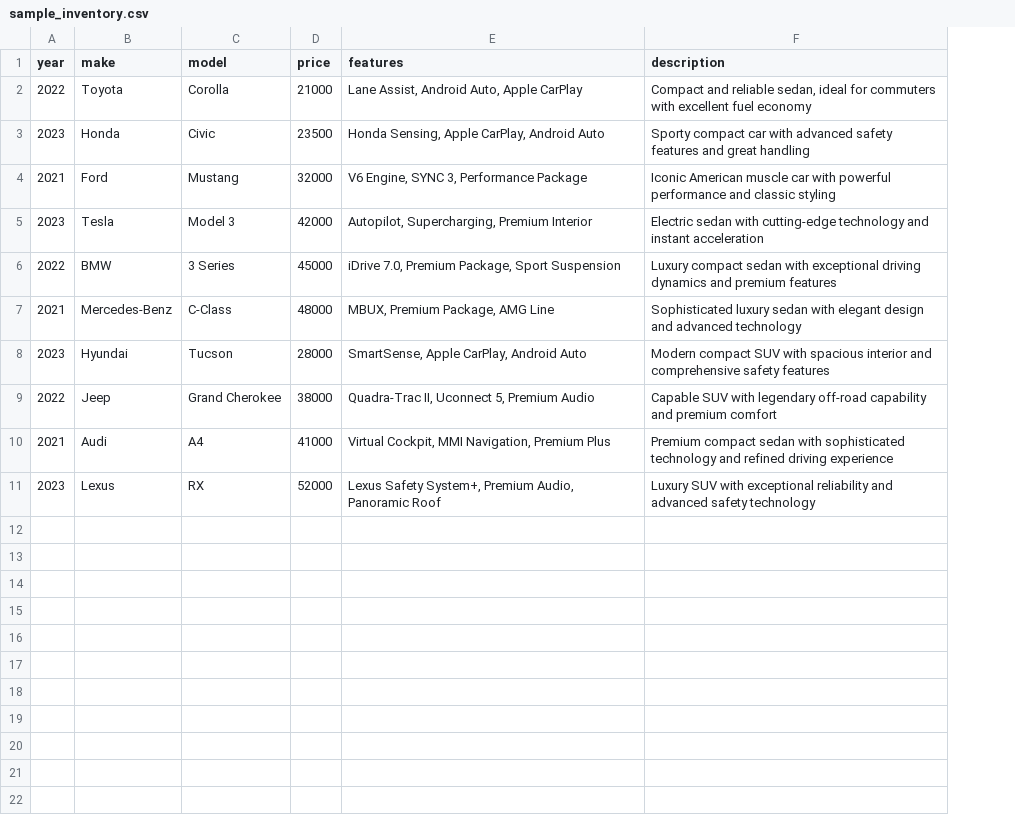
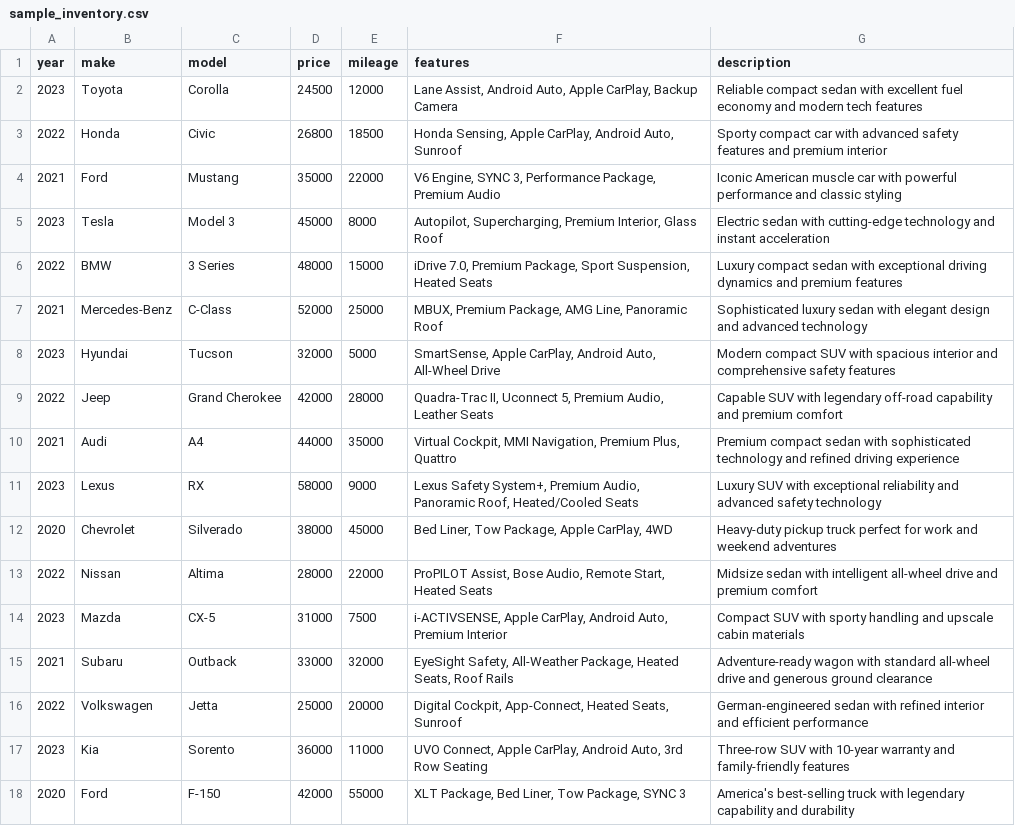
Before and after one commit to aryanmundre/MaqroDealerships, a CSV file: sample_inventory.csv, drawn as a sheet; only a part is shown; addresses are those after the commit; the diff covers the shown part only; the diff names each change by its address in the sheet, - before the commit and + after, or states it on an @@ line.

Commit message:
last inventory and rag update

```diff
--- a/sample_inventory.csv
+++ b/sample_inventory.csv
+column E (mileage), rows 2-11: 12000 | 18500 | 22000 | 8000 | 15000 | 25000 | 5000 | 28000 | 35000 | 9000
-A2 (year): 2022
+A2 (year): 2023
-D2 (price): 21000
+D2 (price): 24500
-F2 (features): …Auto, Apple CarPlay
+F2 (features): …Auto, Apple CarPlay, Backup Camera
-G2 (description): Compact and reliable sedan, ideal for commuters with excellent fuel economy
+G2 (description): Reliable compact sedan with excellent fuel economy and modern tech features
-A3 (year): 2023
+A3 (year): 2022
-D3 (price): 23500
+D3 (price): 26800
-F3 (features): …CarPlay, Android Auto
+F3 (features): …CarPlay, Android Auto, Sunroof
-G3 (description): …features and great handling
+G3 (description): …features and premium interior
-D4 (price): 32000
+D4 (price): 35000
-F4 (features): …3, Performance Package
+F4 (features): …3, Performance Package, Premium Audio
-D5 (price): 42000
+D5 (price): 45000
-F5 (features): …Supercharging, Premium Interior
+F5 (features): …Supercharging, Premium Interior, Glass Roof
-D6 (price): 45000
+D6 (price): 48000
-F6 (features): …Package, Sport Suspension
+F6 (features): …Package, Sport Suspension, Heated Seats
-D7 (price): 48000
+D7 (price): 52000
-F7 (features): MBUX, Premium Package, AMG Line
+F7 (features): MBUX, Premium Package, AMG Line, Panoramic Roof
-D8 (price): 28000
+D8 (price): 32000
-F8 (features): …CarPlay, Android Auto
+F8 (features): …CarPlay, Android Auto, All-Wheel Drive
-D9 (price): 38000
+D9 (price): 42000
-F9 (features): …5, Premium Audio
+F9 (features): …5, Premium Audio, Leather Seats
-D10 (price): 41000
+D10 (price): 44000
-F10 (features): …Navigation, Premium Plus
+F10 (features): …Navigation, Premium Plus, Quattro
-D11 (price): 52000
+D11 (price): 58000
-F11 (features): …Audio, Panoramic Roof
+F11 (features): …Audio, Panoramic Roof, Heated/Cooled Seats
+row 12: 2020 | Chevrolet | Silverado | 38000 | 45000 | Bed Liner, Tow Package, Apple CarPlay, 4WD | Heavy-duty pickup truck perfect for work and weekend adventures
+row 13: 2022 | Nissan | Altima | 28000 | 22000 | ProPILOT Assist, Bose Audio, Remote Start, Heated Seats | Midsize sedan with intelligent all-wheel drive and premium comfort
+row 14: 2023 | Mazda | CX-5 | 31000 | 7500 | i-ACTIVSENSE, Apple CarPlay, Android Auto, Premium Interior | Compact SUV with sporty handling and upscale cabin materials
+row 15: 2021 | Subaru | Outback | 33000 | 32000 | EyeSight Safety, All-Weather Package, Heated Seats, Roof Rails | Adventure-ready wagon with standard all-wheel drive and generous ground clearance
+row 16: 2022 | Volkswagen | Jetta | 25000 | 20000 | Digital Cockpit, App-Connect, Heated Seats, Sunroof | German-engineered sedan with refined interior and efficient performance
+row 17: 2023 | Kia | Sorento | 36000 | 11000 | UVO Connect, Apple CarPlay, Android Auto, 3rd Row Seating | Three-row SUV with 10-year warranty and family-friendly features
+row 18: 2020 | Ford | F-150 | 42000 | 55000 | XLT Package, Bed Liner, Tow Package, SYNC 3 | America's best-selling truck with legendary capability and durability
```
Also changed, not shown: 13 added rows elsewhere in this file, 8 other files.
